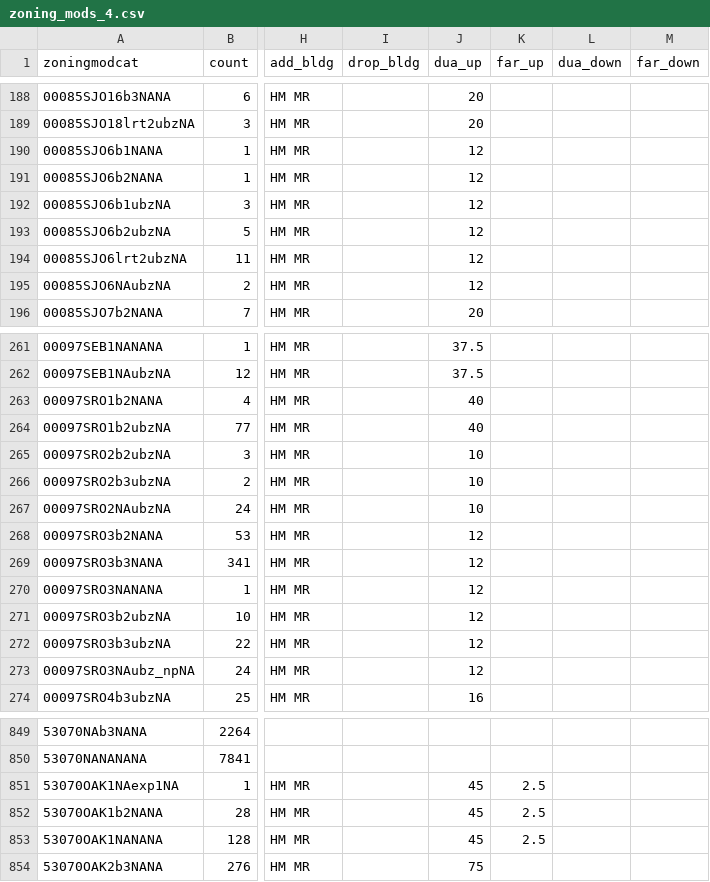
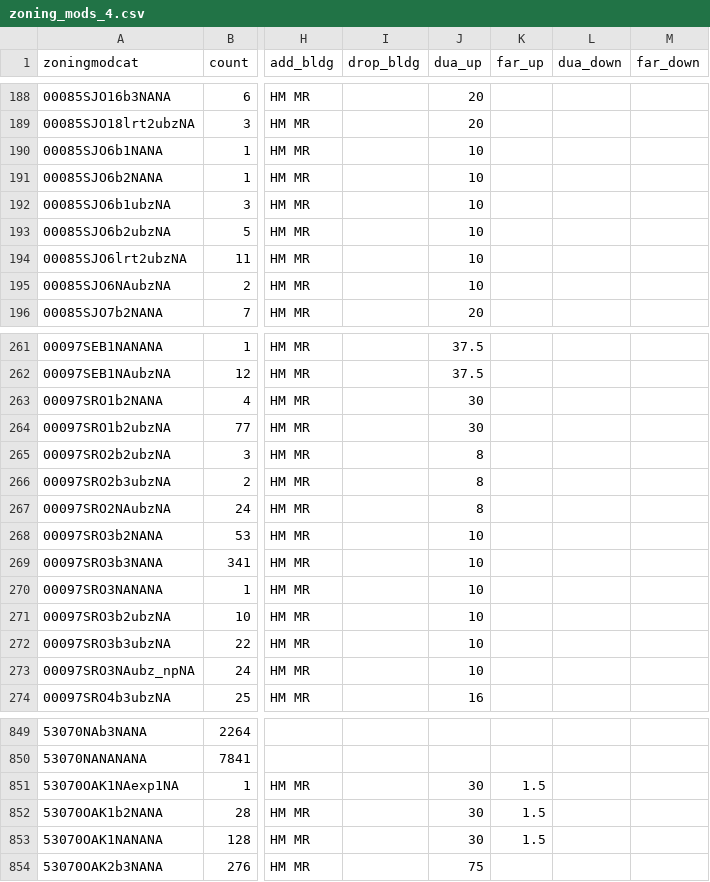
Before and after one commit to UDST/bayarea_urbansim, a CSV file: data/zoning_mods_4.csv, drawn as a sheet; only a part is shown, gaps mark what is left out; the diff covers the shown part only; the diff names each change by its address in the sheet, - before the commit and + after, or states it on an @@ line.

Commit message:
switch mods 4

```diff
--- a/data/zoning_mods_4.csv
+++ b/data/zoning_mods_4.csv
-J190:J195 (dua_up): 12
+J190:J195 (dua_up): 10
-J263:J264 (dua_up): 40
+J263:J264 (dua_up): 30
-J265:J267 (dua_up): 10
+J265:J267 (dua_up): 8
-J268:J273 (dua_up): 12
+J268:J273 (dua_up): 10
-J851:J853 (dua_up): 45
+J851:J853 (dua_up): 30
-K851:K853 (far_up): 2.5
+K851:K853 (far_up): 1.5
```
Also changed, not shown: 43 edited cells elsewhere in this file.
